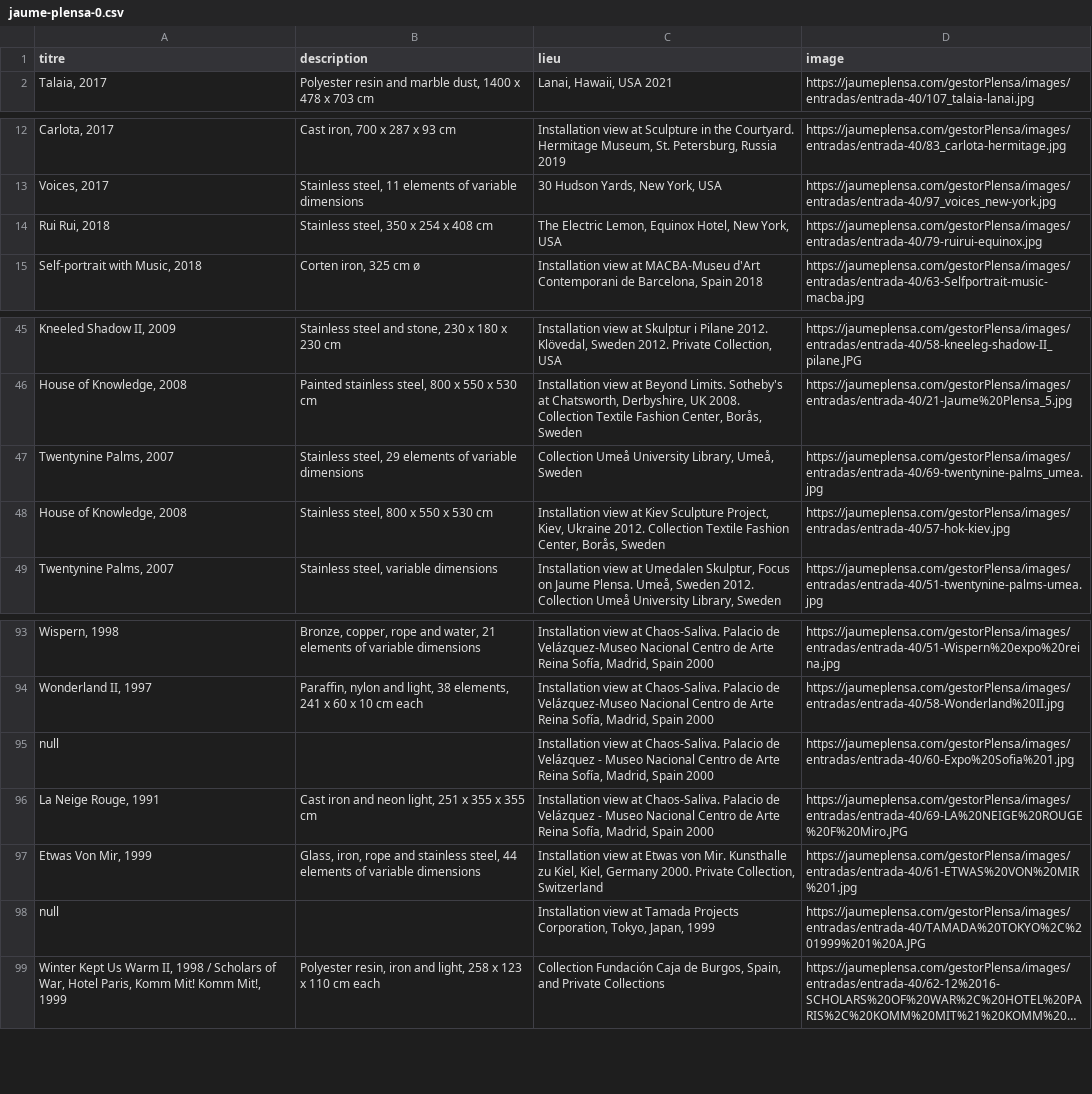
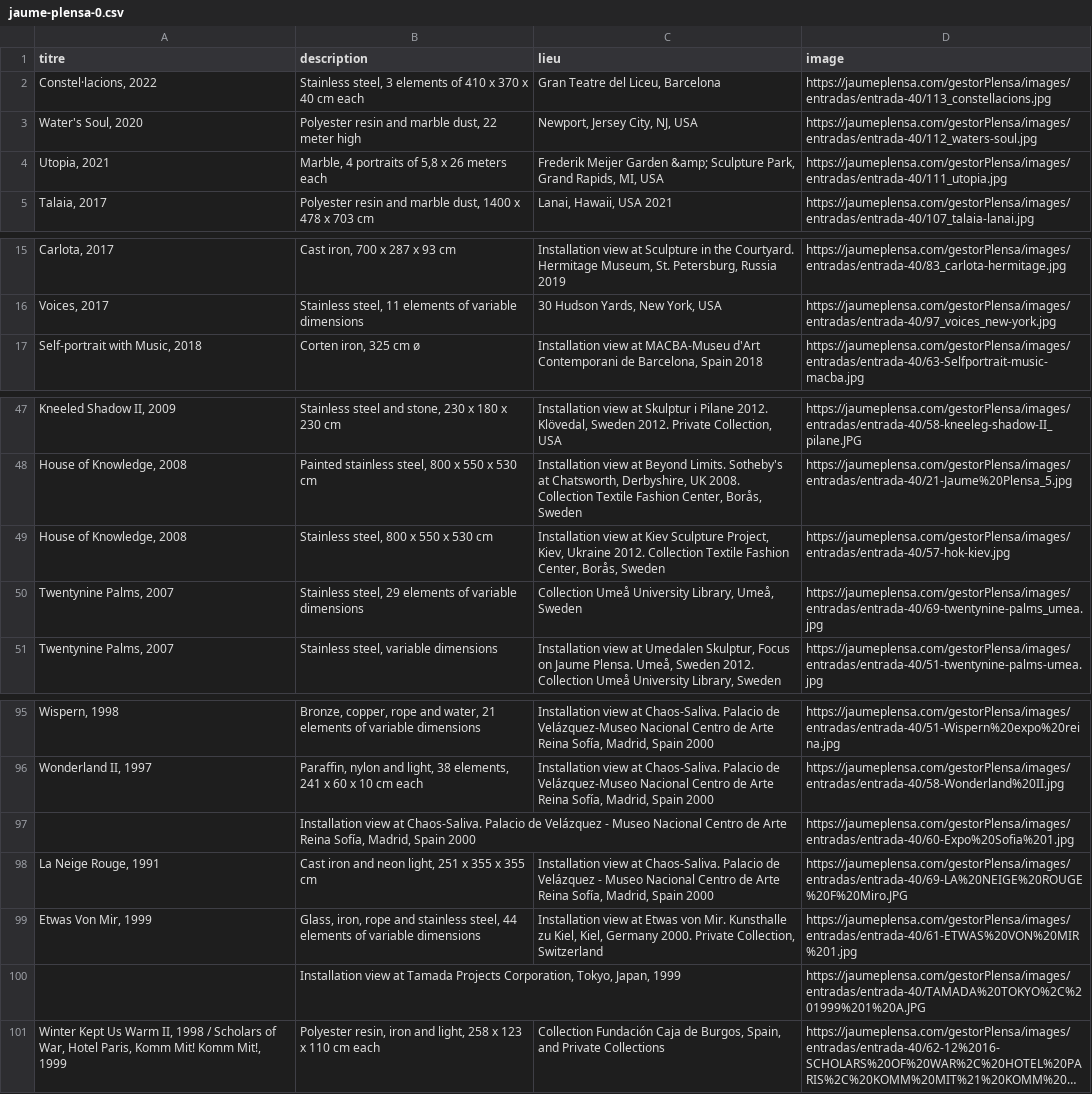
Before and after one commit to clement-plancq/formation-donnees-msh, a CSV file: db/jaume-plensa-0.csv, drawn as a sheet; only a part is shown, gaps mark what is left out; long unchanged cells end in …; removed rows and columns are numbered as before the commit, all else as after; the diff names each change by its address in the sheet, - before the commit and + after, or states it on an @@ line.

```diff
--- a/db/jaume-plensa-0.csv
+++ b/db/jaume-plensa-0.csv
+row 2: Constel·lacions, 2022 | Stainless steel, 3 elements of 410 x 370 x 40 cm each | Gran Teatre del Liceu, Barcelona | https://jaumeplensa.com/gestorPlensa/images/entradas/entrada-40/113_constellacions.jpg
+row 3: Water's Soul, 2020 | Polyester resin and marble dust, 22 meter high | Newport, Jersey City, NJ, USA | https://jaumeplensa.com/gestorPlensa/images/entradas/entrada-40/112_waters-soul.jpg
+row 4: Utopia, 2021 | Marble, 4 portraits of 5,8 x 26 meters each | Frederik Meijer Garden &amp; Sculpture Park, Grand Rapids, MI, USA | https://jaumeplensa.com/gestorPlensa/images/entradas/entrada-40/111_utopia.jpg
-row 14: Rui Rui, 2018 | Stainless steel, 350 x 254 x 408 cm | The Electric Lemon, Equinox Hotel, New York, USA | https://jaumeplensa.com/gestorPlensa/images/entradas/entrada-40/79-ruirui-equinox.jpg
@@ row 48 moved to row 49: House of Knowledge, 2008 @@
-row 95: null |  | Installation view at Chaos-Saliva. Palacio de Velázquez - Museo Nacional Centro de Arte Reina Sofía, Madrid, Spain 2000 | https://jaumeplensa.com/gestorPlensa/images/entradas/entrada-40/60-Expo%20Sofia%201.jpg
+row 97:  | Installation view at Chaos-Saliva. Palacio de Velázquez - Museo Nacional Centro de Arte Reina Sofía, Madrid, Spain 2000 |  | https://jaumeplensa.com/gestorPlensa/images/entradas/entrada-40/60-Expo%20Sofia%201.jpg
-row 98: null |  | Installation view at Tamada Projects Corporation, Tokyo, Japan, 1999 | https://jaumeplensa.com/gestorPlensa/images/entradas/entrada-40/TAMADA%20TOKYO%2C%201999%201%20A.JPG
+row 100:  | Installation view at Tamada Projects Corporation, Tokyo, Japan, 1999 |  | https://jaumeplensa.com/gestorPlensa/images/entradas/entrada-40/TAMADA%20TOKYO%2C%201999%201%20A.JPG
```
Also changed, not shown: db/jaume-plensa-1.csv, 1 other file.
